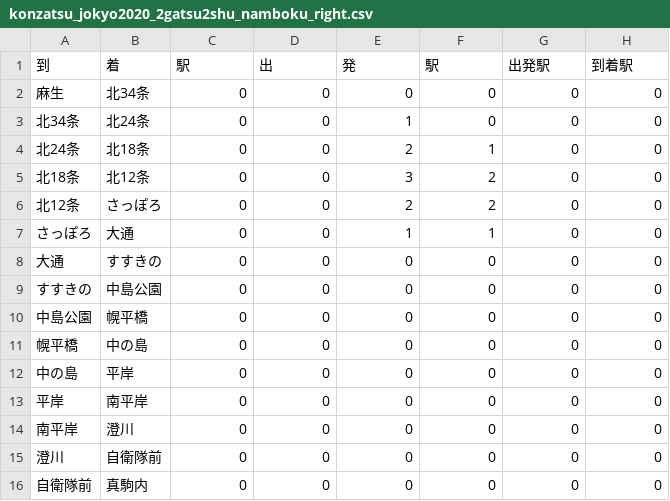
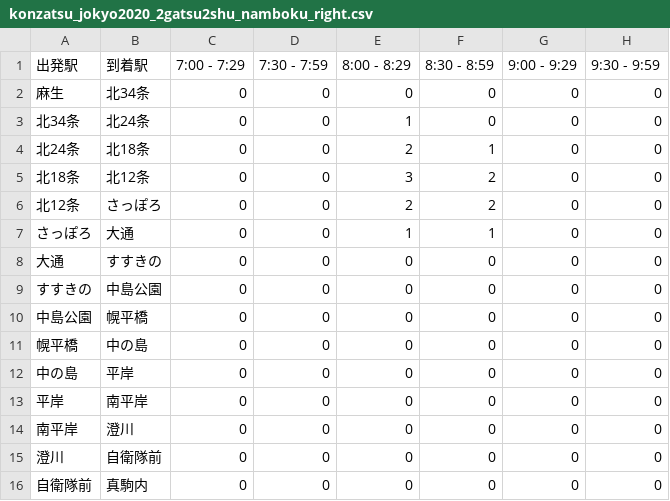
Before and after one commit to Kanahiro/sapporo_subway_analyze, a CSV file: csv/konzatsu_jokyo2020_2gatsu2shu_namboku_right.csv, drawn as a sheet; removed rows and columns are numbered as before the commit, all else as after; the diff names each change by its address in the sheet, - before the commit and + after, or states it on an @@ line.

```diff
--- a/csv/konzatsu_jokyo2020_2gatsu2shu_namboku_right.csv
+++ b/csv/konzatsu_jokyo2020_2gatsu2shu_namboku_right.csv
-row 1: 到 | 着 | 駅 | 出 | 発 | 駅 | 出発駅 | 到着駅
+row 1: 出発駅 | 到着駅 | 7:00 - 7:29 | 7:30 - 7:59 | 8:00 - 8:29 | 8:30 - 8:59 | 9:00 - 9:29 | 9:30 - 9:59
```
Also changed, not shown: csv/konzatsu_jokyo2020_2gatsu2shu_toho_right.csv, csv/konzatsu_jokyo2020_2gatsu2shu_tozai_right.csv, 4 other files.
